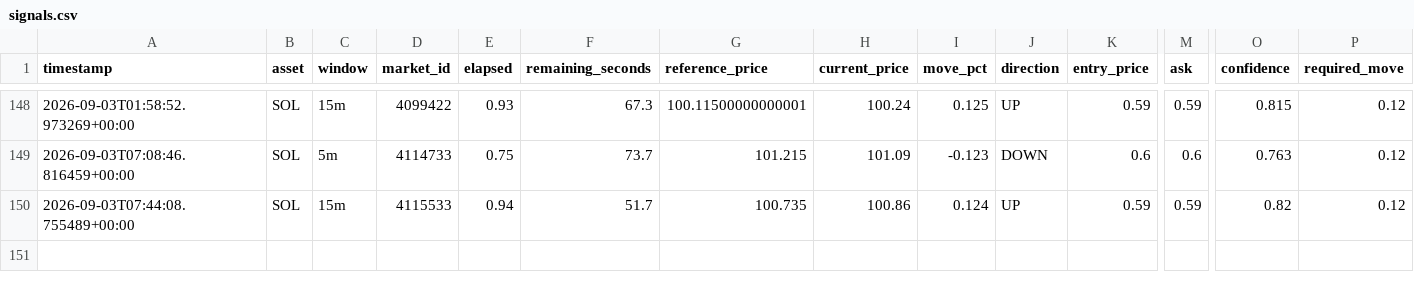
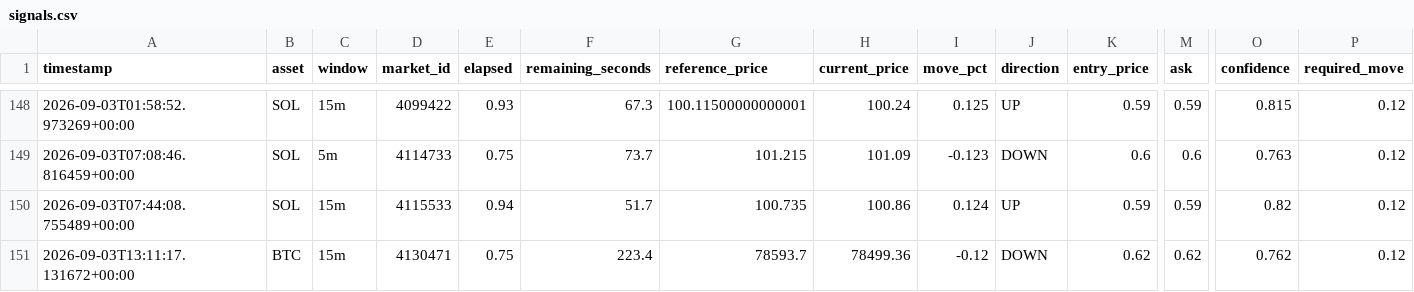
Before and after one commit to n85t594ht5-creator/polybot, a CSV file: signals.csv, drawn as a sheet; only a part is shown, gaps mark what is left out; rows hold the shown columns only; the diff names each change by its address in the sheet, - before the commit and + after, or states it on an @@ line.

```diff
--- a/signals.csv
+++ b/signals.csv
+row 151: 2026-09-03T13:11:17.131672+00:00 | BTC | 15m | 4130471 | 0.75 | 223.4 | 78593.7 | 78499.36 | -0.12 | DOWN | 0.62 | 0.62 | 0.762 | 0.12
```
Also changed, not shown: 3 other files.
